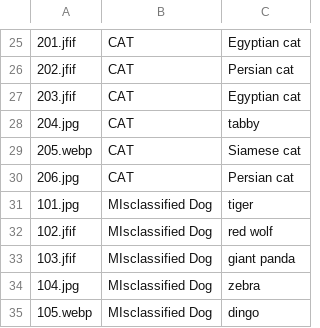
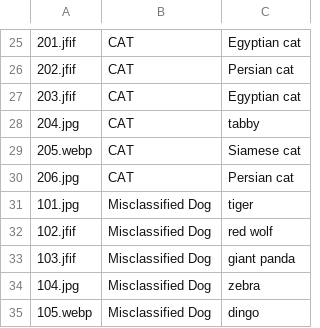
Before and after one commit to AbdulNasir05/Delloyd-Internship-Assignment, a CSV file: Q7/classification_results.csv, drawn as a sheet; only a part is shown, gaps mark what is left out; the diff names each change by its address in the sheet, - before the commit and + after, or states it on an @@ line.

```diff
--- a/Q7/classification_results.csv
+++ b/Q7/classification_results.csv
-B31:B35: MIsclassified Dog
+B31:B35: Misclassified Dog
```
Also changed, not shown: 11 other files.
